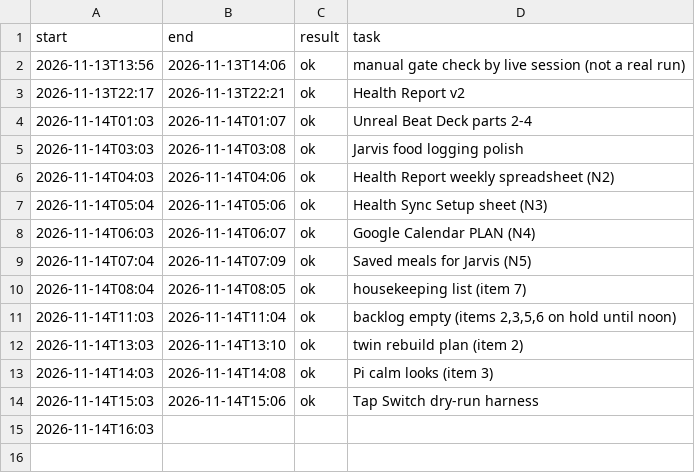
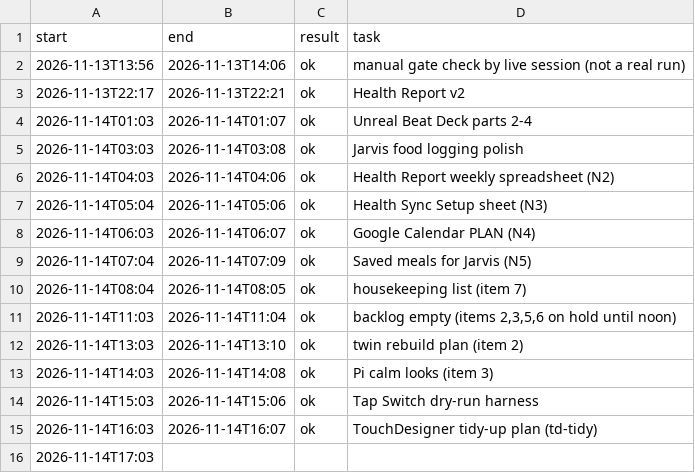
Before and after one commit to neystalgic/ney-show-rig, a CSV file: away/runs.csv, drawn as a sheet.

Commit message:
Away loop: Jarvis morning briefing (J1)

```diff
--- a/away/runs.csv
+++ b/away/runs.csv
@@ -14,2 +14,3 @@ start,end,result,task
 2026-11-14T15:03,2026-11-14T15:06,ok,Tap Switch dry-run harness
-2026-11-14T16:03,,,
+2026-11-14T16:03,2026-11-14T16:07,ok,TouchDesigner tidy-up plan (td-tidy)
+2026-11-14T17:03,,,
```
Also changed, not shown: 10 other files.
